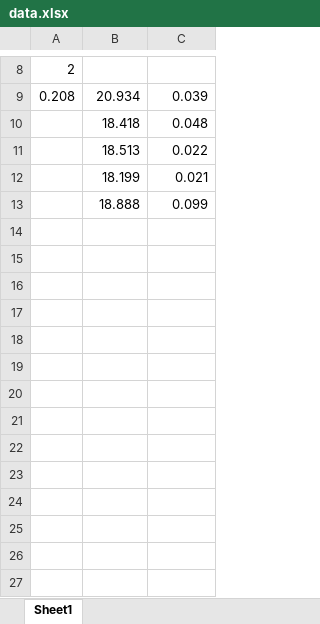
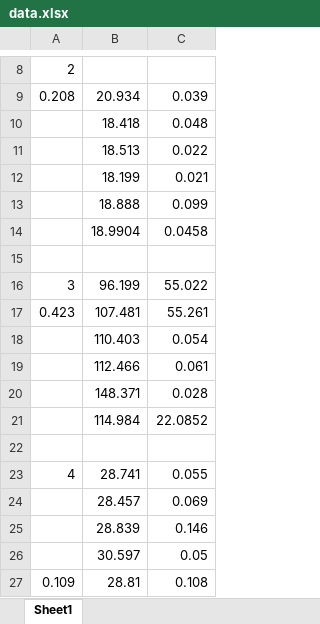
Before and after one commit to songyahui/Semantics_HIPHOP, an Excel workbook: src/table/data.xlsx, sheet Sheet1, drawn as a sheet; only a part is shown, gaps mark what is left out; values as stored, in another font and other column widths than the file's, no borders; the diff names each change by its address in the sheet, - before the commit and + after, or states it on an @@ line.

```diff
--- a/src/table/data.xlsx (sheet Sheet1)
+++ b/src/table/data.xlsx (sheet Sheet1)
+row 14:  | 18.9904 | 0.0458
+row 15: (empty)
+row 16: 3 | 96.199 | 55.022
+row 17: 0.423 | 107.481 | 55.261
+row 18:  | 110.403 | 0.054
+row 19:  | 112.466 | 0.061
+row 20:  | 148.371 | 0.028
+row 21:  | 114.984 | 22.0852
+row 22: (empty)
+row 23: 4 | 28.741 | 0.055
+row 24:  | 28.457 | 0.069
+row 25:  | 28.839 | 0.146
+row 26:  | 30.597 | 0.05
+row 27: 0.109 | 28.81 | 0.108
```
Also changed, not shown: 6 other files.
